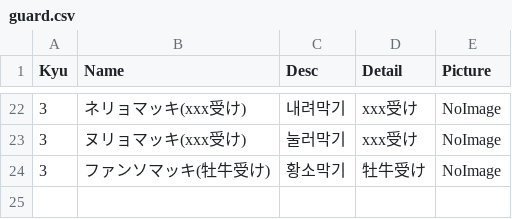
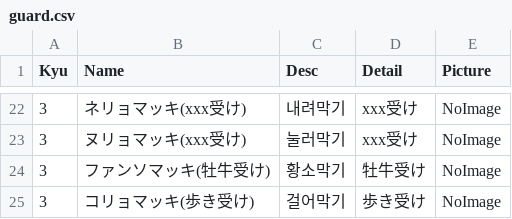
Before and after one commit to shinriyo/xamarin_pooksae, a CSV file: dbCSV/ja/guard.csv, drawn as a sheet; only a part is shown, gaps mark what is left out.

```diff
--- a/dbCSV/ja/guard.csv
+++ b/dbCSV/ja/guard.csv
@@ -24 +24,2 @@
 3, "ファンソマッキ(牡牛受け)", "황소막기", "牡牛受け", "NoImage"
+3, "コリョマッキ(歩き受け)", "걸어막기", "歩き受け", "NoImage"
```
Also changed, not shown: dbCSV/ja/chop.csv, dbCSV/ja/punch.csv, 1 other file.
